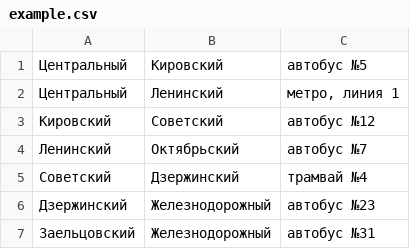
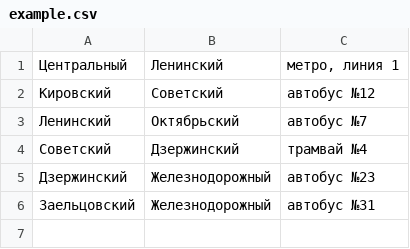
Before and after one commit to dBurbas/RR_Mops_ppois, a CSV file: problem-solver/cxx/district-module/input/scv/example.csv, drawn as a sheet.

```diff
--- a/problem-solver/cxx/district-module/input/scv/example.csv
+++ b/problem-solver/cxx/district-module/input/scv/example.csv
@@ -1,2 +1 @@
-Центральный;Кировский;автобус №5
 Центральный;Ленинский;метро, линия 1
```
Also changed, not shown: 7 other files.
